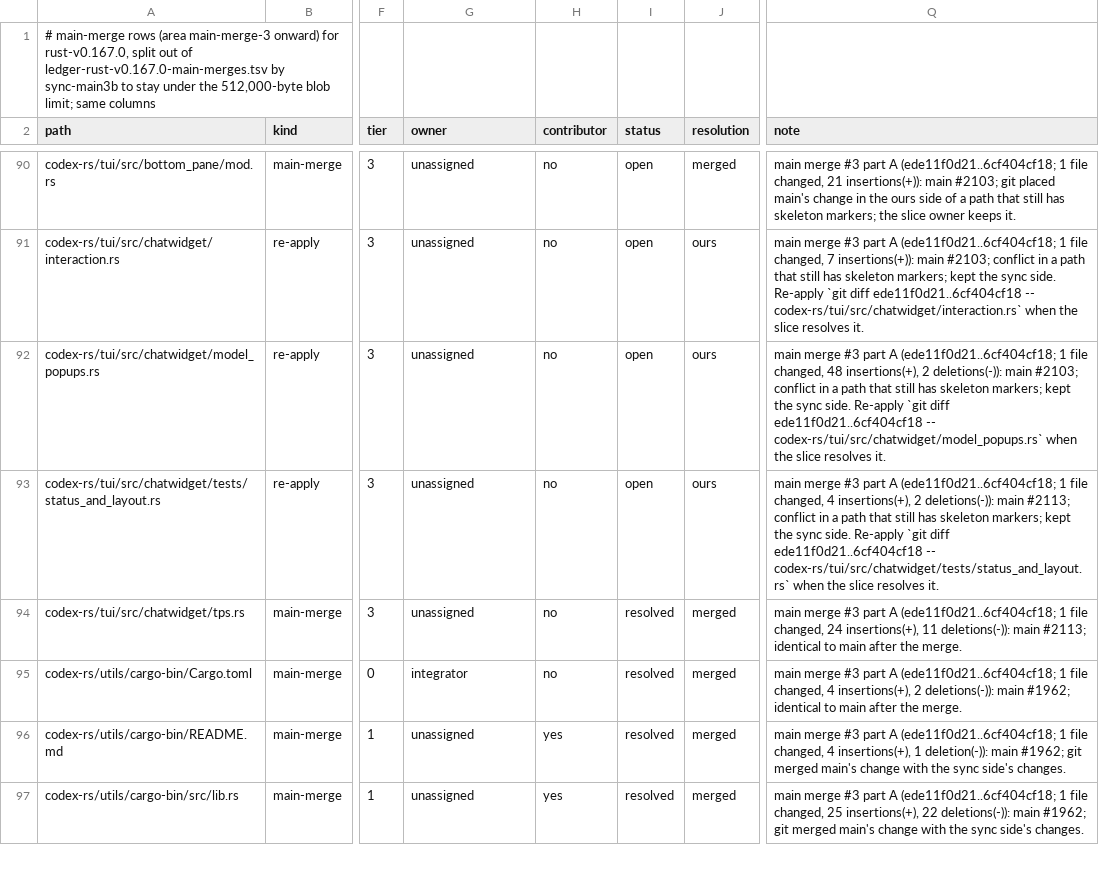
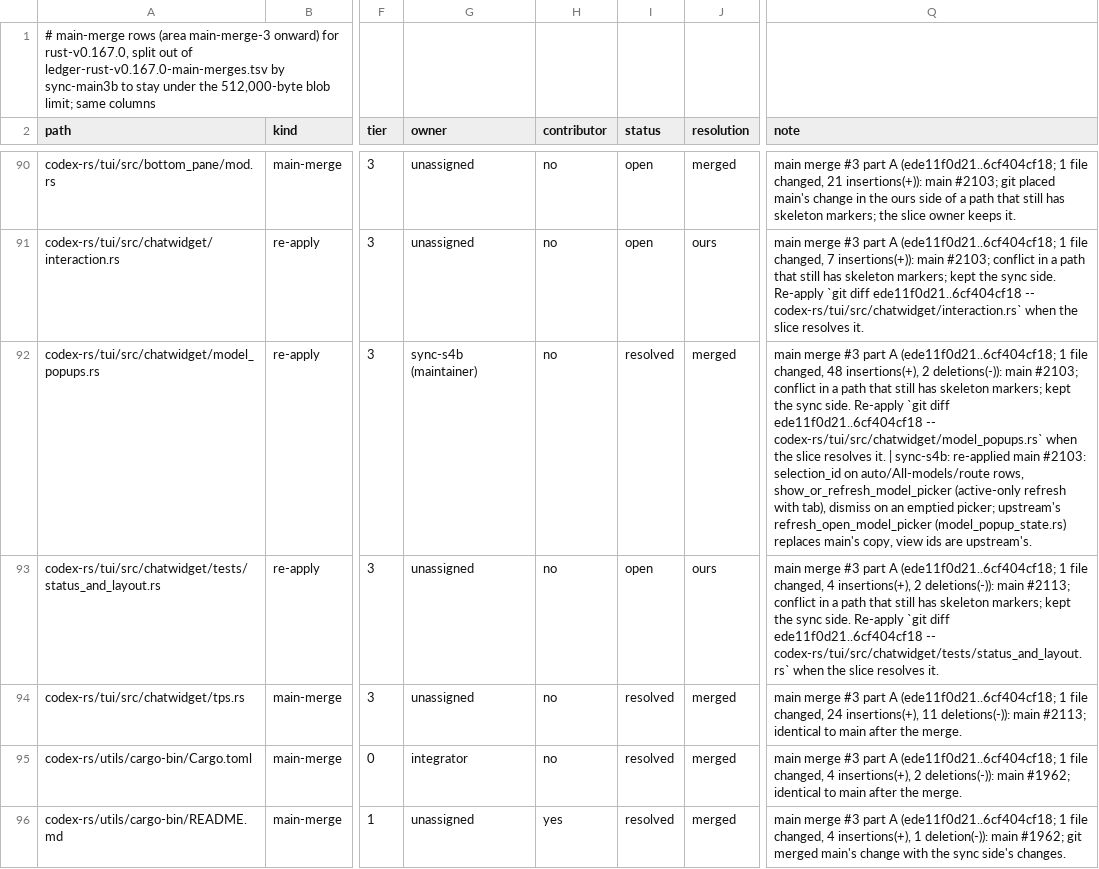
Before and after one commit to CorbanuCore/CorbanuTerminal, a TSV file: docs/management/upstreamSync/ledger-rust-v0.167.0-main-merges-2.tsv, drawn as a sheet; only a part is shown, gaps mark what is left out; the shorter side is filled out with more unchanged rows; the diff names each change by its address in the sheet, - before the commit and + after, or states it on an @@ line.

```diff
--- a/docs/management/upstreamSync/ledger-rust-v0.167.0-main-merges-2.tsv
+++ b/docs/management/upstreamSync/ledger-rust-v0.167.0-main-merges-2.tsv
-G92 (owner): unassigned
+G92 (owner): sync-s4b (maintainer)
-I92 (status): open
+I92 (status): resolved
-J92 (resolution): ours
+J92 (resolution): merged
-Q92 (note): …resolves it.
+Q92 (note): …resolves it. | sync-s4b: re-applied main #2103: selection_id on auto/All-models/route rows, show_or_refresh_model_picker (active-only refresh with tab), dismiss on an emptied picker; upstream's refresh_open_model_picker (model_popup_state.rs) replaces main's copy, view ids are upstream's.
```
Also changed, not shown: docs/management/upstreamSync/ledger-rust-v0.167.0.tsv, 3 other files.
